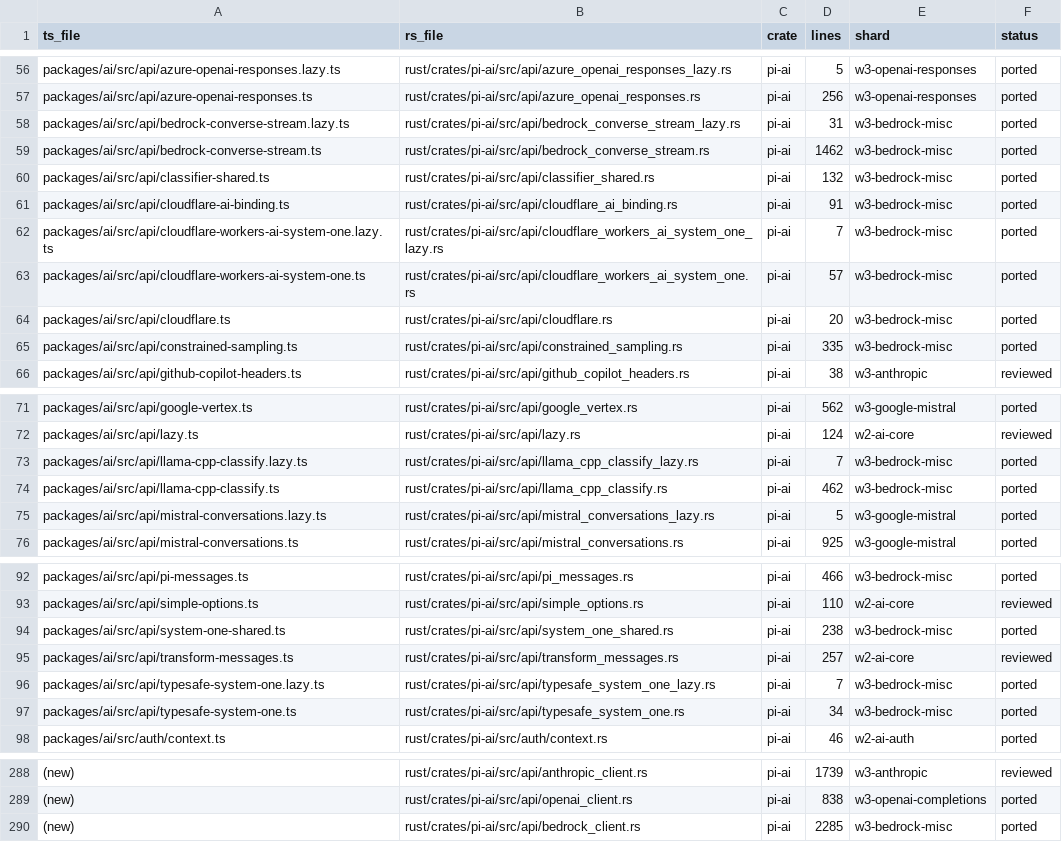
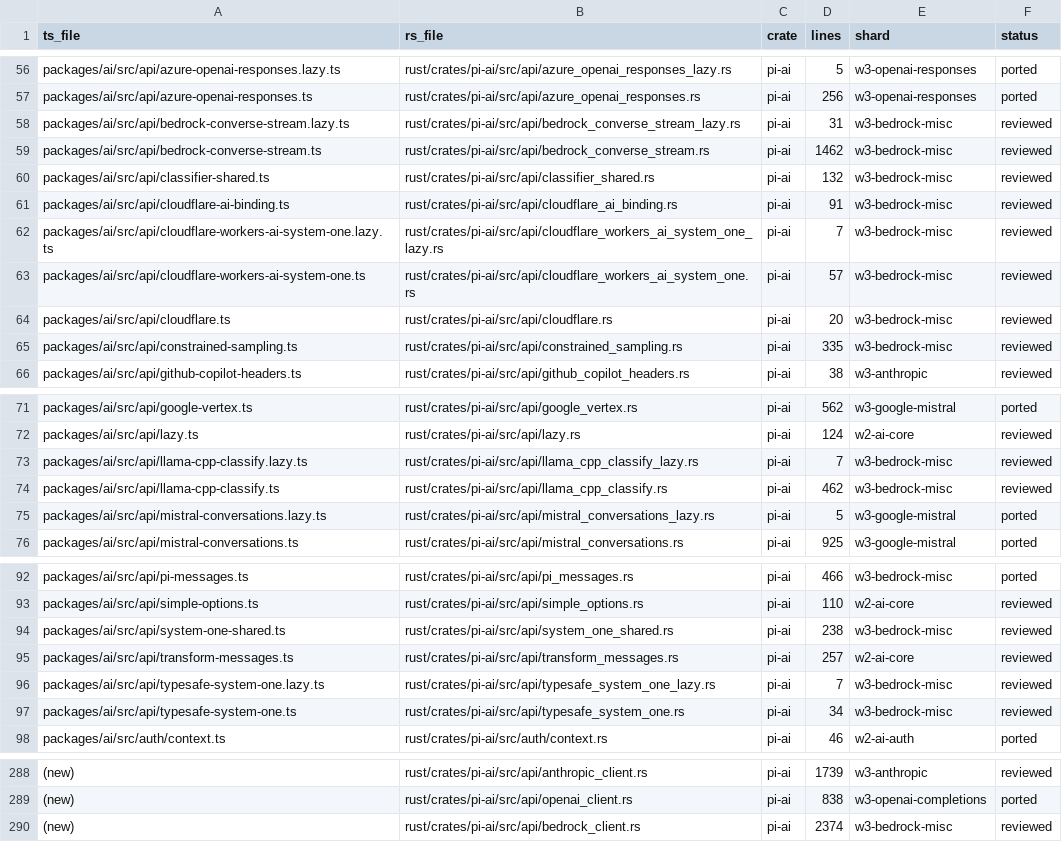
Before and after one commit to at-inc/pi, a TSV file: rust/PORT_MANIFEST.tsv, drawn as a sheet; only a part is shown, gaps mark what is left out; the diff covers the shown part only; the diff names each change by its address in the sheet, - before the commit and + after, or states it on an @@ line.

Commit message:
docs(ai): mark reviewed w3-bedrock-misc groups
System One, constrained sampling / llama.cpp / Cloudflare and Bedrock had
two adversarial reviews with their findings applied. openrouter-images and
pi-messages stay ported: their second review is pending.

Co-authored-by: capy-ai[bot] <230910855+capy-ai[bot]@users.noreply.github.com>

```diff
--- a/rust/PORT_MANIFEST.tsv
+++ b/rust/PORT_MANIFEST.tsv
-F58:F65 (status): ported
+F58:F65 (status): reviewed
-F73:F74 (status): ported
+F73:F74 (status): reviewed
-F94 (status): ported
+F94 (status): reviewed
-F96:F97 (status): ported
+F96:F97 (status): reviewed
-D290 (lines): 2285
+D290 (lines): 2374
-F290 (status): ported
+F290 (status): reviewed
```
Also changed, not shown: 1 edited cell elsewhere in this file, 15 other files.
